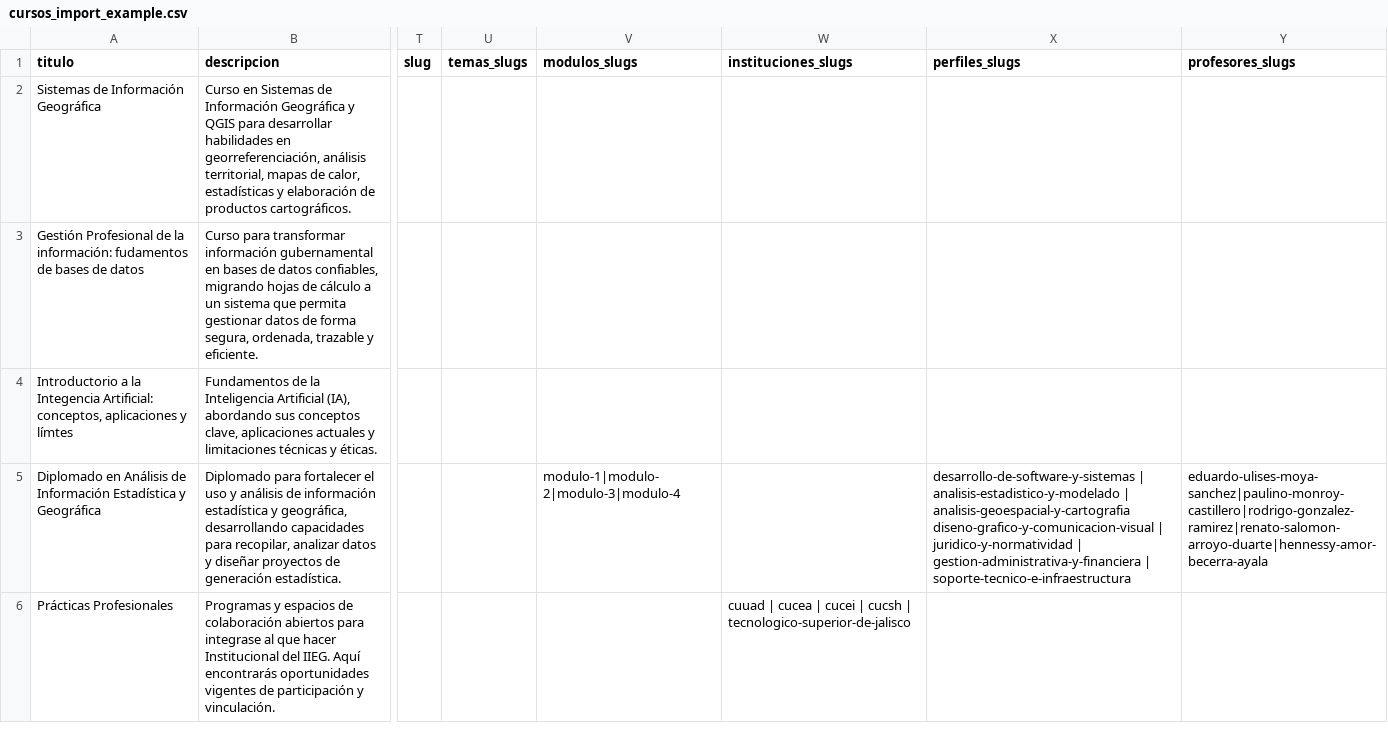
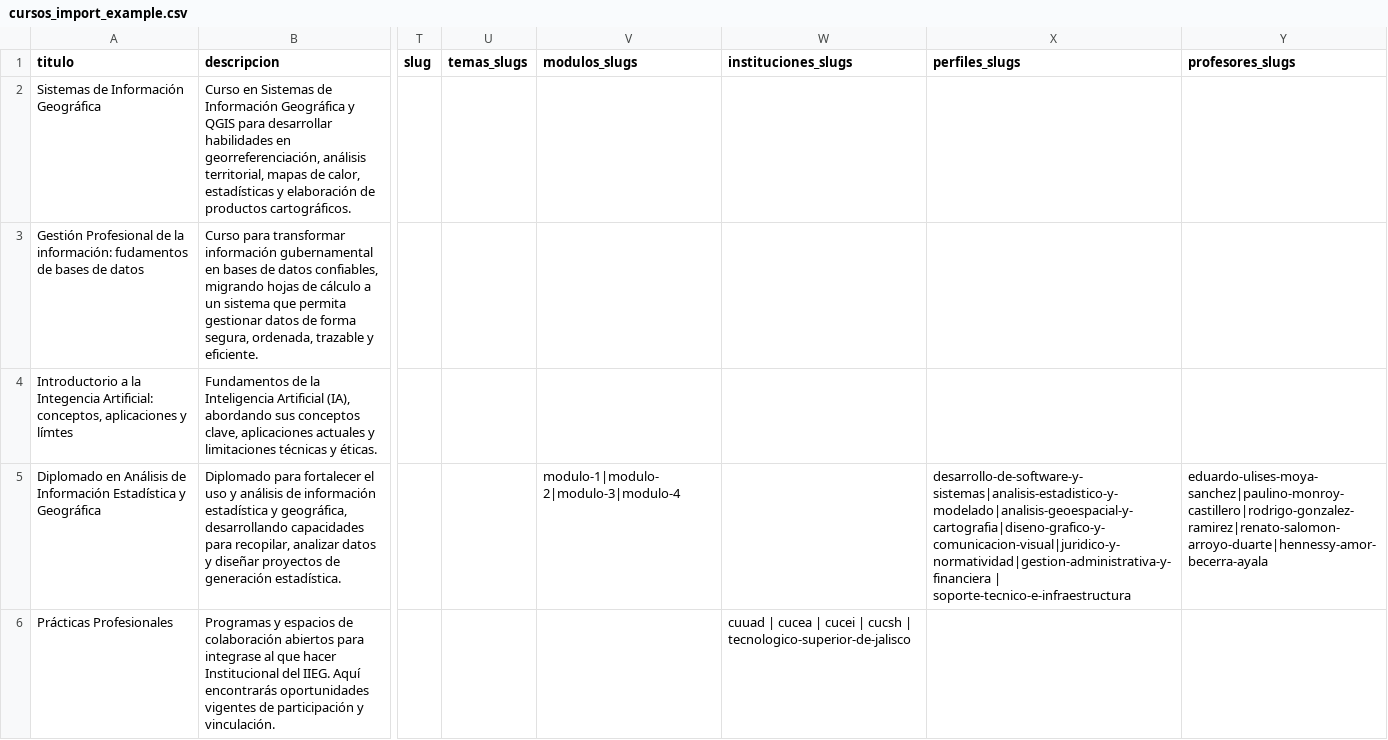
Before and after one commit to iieg-oficial/sitio2026, a CSV file: api/scripts/examples/cursos_import_example.csv, drawn as a sheet; only a part is shown, gaps mark what is left out; the diff names each change by its address in the sheet, - before the commit and + after, or states it on an @@ line.

```diff
--- a/api/scripts/examples/cursos_import_example.csv
+++ b/api/scripts/examples/cursos_import_example.csv
-X5 (perfiles_slugs): desarrollo-de-software-y-sistemas | analisis-estadistico-y-modelado | analisis-geoespacial-y-cartografia diseno-grafico-y-comunicacion-visual | juridico-y-normatividad | gestion-administrativa-y-financiera | soporte-tecnico-e-infraestructura
+X5 (perfiles_slugs): desarrollo-de-software-y-sistemas|analisis-estadistico-y-modelado|analisis-geoespacial-y-cartografia|diseno-grafico-y-comunicacion-visual|juridico-y-normatividad|gestion-administrativa-y-financiera | soporte-tecnico-e-infraestructura
```
Also changed, not shown: 3 other files.
